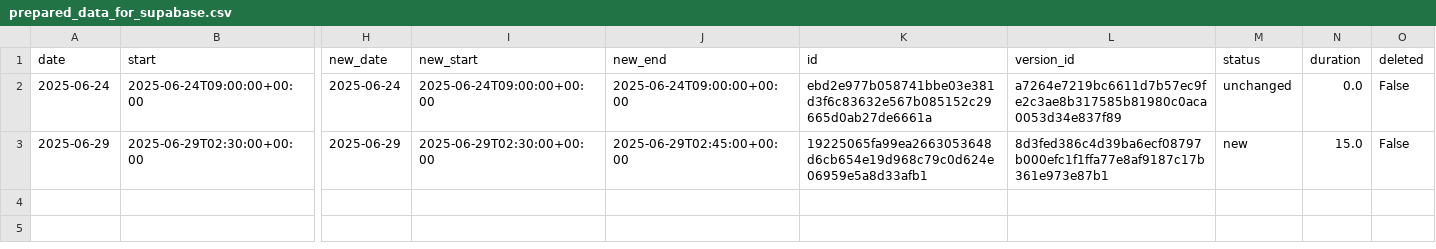
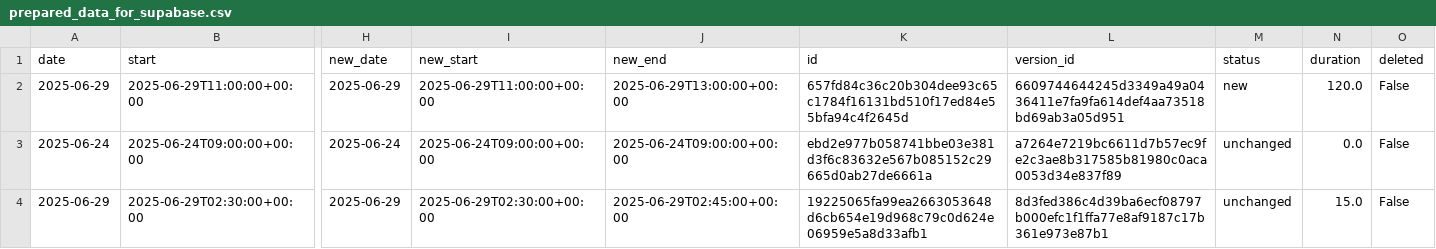
Before and after one commit to hajkuron/notion-githubchart, a CSV file: data/prepared_data_for_supabase.csv, drawn as a sheet; only a part is shown, gaps mark what is left out; addresses are those after the commit; rows hold the shown columns only; the diff names each change by its address in the sheet, - before the commit and + after, or states it on an @@ line.

```diff
--- a/data/prepared_data_for_supabase.csv
+++ b/data/prepared_data_for_supabase.csv
+row 2: 2025-06-29 | 2025-06-29T11:00:00+00:00 | 2025-06-29 | 2025-06-29T11:00:00+00:00 | 2025-06-29T13:00:00+00:00 | 657fd84c36c20b304dee93c65c1784f16131bd510f17ed84e55bfa94c4f2645d | 6609744644245d3349a49a0436411e7fa9fa614def4aa73518bd69ab3a05d951 | new | 120.0 | False
-M4 (status): new
+M4 (status): unchanged
```
Also changed, not shown: 7 other files.
